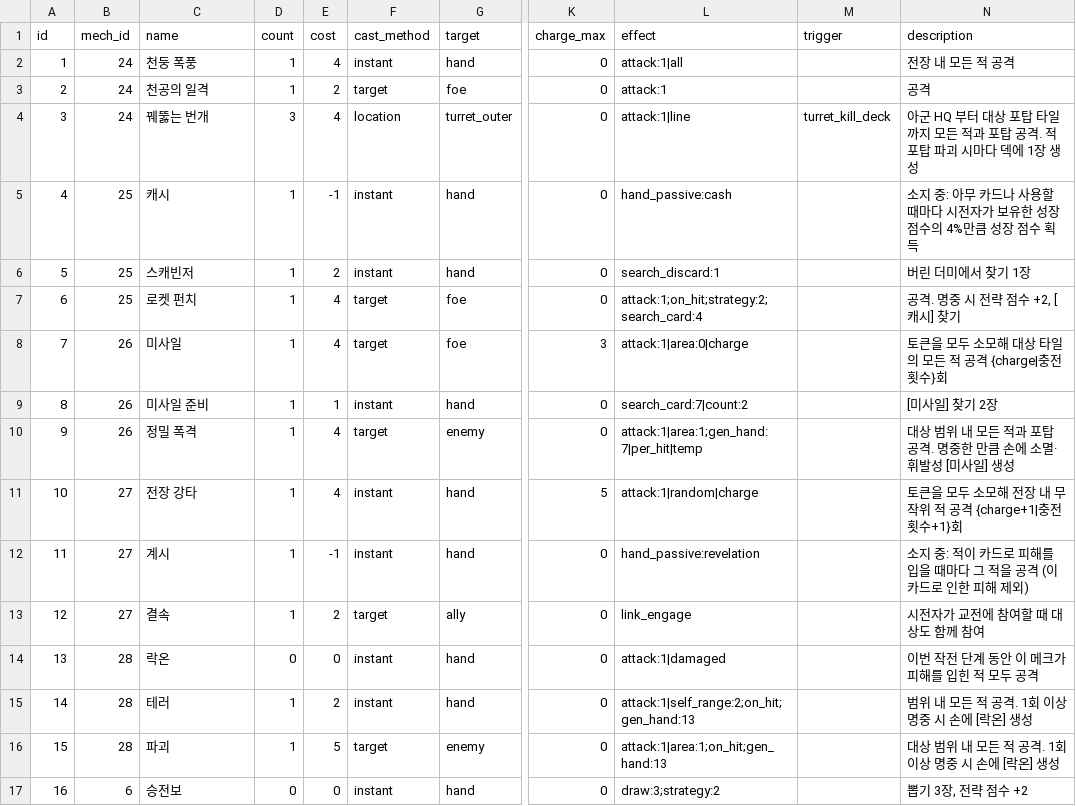
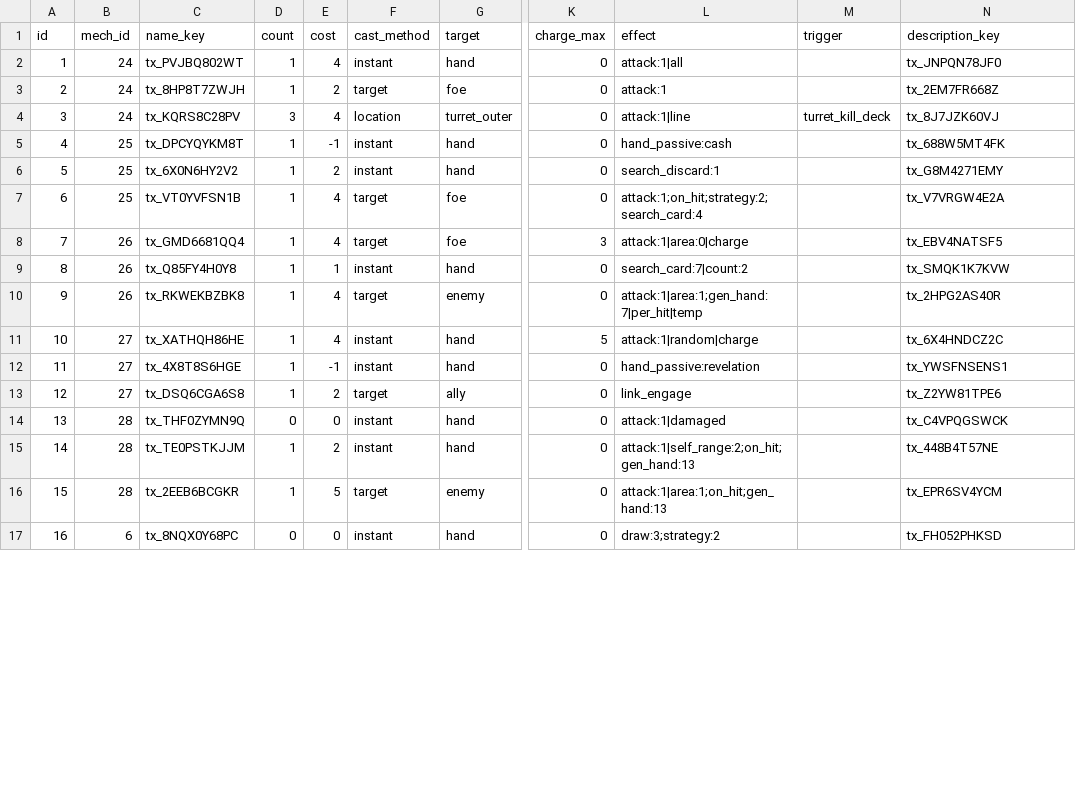
Before and after one commit to toniqat/esports-manager, a CSV file: data/csv/mech_cards.csv, drawn as a sheet; only a part is shown, gaps mark what is left out; the diff covers the shown part only; the diff names each change by its address in the sheet, - before the commit and + after, or states it on an @@ line.

```diff
--- a/data/csv/mech_cards.csv
+++ b/data/csv/mech_cards.csv
-C1: name
+C1: name_key
-N1: description
+N1: description_key
-C2 (name_key): 천둥 폭풍
+C2 (name_key): tx_PVJBQ802WT
-N2 (description_key): 전장 내 모든 적 공격
+N2 (description_key): tx_JNPQN78JF0
-C3 (name_key): 천공의 일격
+C3 (name_key): tx_8HP8T7ZWJH
-N3 (description_key): 공격
+N3 (description_key): tx_2EM7FR668Z
-C4 (name_key): 꿰뚫는 번개
+C4 (name_key): tx_KQRS8C28PV
-N4 (description_key): 아군 HQ 부터 대상 포탑 타일까지 모든 적과 포탑 공격. 적 포탑 파괴 시마다 덱에 1장 생성
+N4 (description_key): tx_8J7JZK60VJ
-C5 (name_key): 캐시
+C5 (name_key): tx_DPCYQYKM8T
-N5 (description_key): 소지 중: 아무 카드나 사용할 때마다 시전자가 보유한 성장 점수의 4%만큼 성장 점수 획득
+N5 (description_key): tx_688W5MT4FK
-C6 (name_key): 스캐빈저
+C6 (name_key): tx_6X0N6HY2V2
-N6 (description_key): 버린 더미에서 찾기 1장
+N6 (description_key): tx_G8M4271EMY
-C7 (name_key): 로켓 펀치
+C7 (name_key): tx_VT0YVFSN1B
-N7 (description_key): 공격. 명중 시 전략 점수 +2, [캐시] 찾기
+N7 (description_key): tx_V7VRGW4E2A
-C8 (name_key): 미사일
+C8 (name_key): tx_GMD6681QQ4
-N8 (description_key): 토큰을 모두 소모해 대상 타일의 모든 적 공격 {charge|충전 횟수}회
+N8 (description_key): tx_EBV4NATSF5
-C9 (name_key): 미사일 준비
+C9 (name_key): tx_Q85FY4H0Y8
-N9 (description_key): [미사일] 찾기 2장
+N9 (description_key): tx_SMQK1K7KVW
-C10 (name_key): 정밀 폭격
+C10 (name_key): tx_RKWEKBZBK8
-N10 (description_key): 대상 범위 내 모든 적과 포탑 공격. 명중한 만큼 손에 소멸·휘발성 [미사일] 생성
+N10 (description_key): tx_2HPG2AS40R
-C11 (name_key): 전장 강타
+C11 (name_key): tx_XATHQH86HE
-N11 (description_key): 토큰을 모두 소모해 전장 내 무작위 적 공격 {charge+1|충전 횟수+1}회
+N11 (description_key): tx_6X4HNDCZ2C
-C12 (name_key): 계시
+C12 (name_key): tx_4X8T8S6HGE
-N12 (description_key): 소지 중: 적이 카드로 피해를 입을 때마다 그 적을 공격 (이 카드로 인한 피해 제외)
+N12 (description_key): tx_YWSFNSENS1
-C13 (name_key): 결속
+C13 (name_key): tx_DSQ6CGA6S8
-N13 (description_key): 시전자가 교전에 참여할 때 대상도 함께 참여
+N13 (description_key): tx_Z2YW81TPE6
-C14 (name_key): 락온
+C14 (name_key): tx_THF0ZYMN9Q
-N14 (description_key): 이번 작전 단계 동안 이 메크가 피해를 입힌 적 모두 공격
+N14 (description_key): tx_C4VPQGSWCK
-C15 (name_key): 테러
+C15 (name_key): tx_TE0PSTKJJM
-N15 (description_key): 범위 내 모든 적 공격. 1회 이상 명중 시 손에 [락온] 생성
+N15 (description_key): tx_448B4T57NE
-C16 (name_key): 파괴
+C16 (name_key): tx_2EEB6BCGKR
-N16 (description_key): 대상 범위 내 모든 적 공격. 1회 이상 명중 시 손에 [락온] 생성
+N16 (description_key): tx_EPR6SV4YCM
-C17 (name_key): 승전보
+C17 (name_key): tx_8NQX0Y68PC
-N17 (description_key): 뽑기 3장, 전략 점수 +2
+N17 (description_key): tx_FH052PHKSD
```
Also changed, not shown: 96 edited cells elsewhere in this file, data/csv/cards.csv, data/csv/finance_specials.csv, 37 other files.
